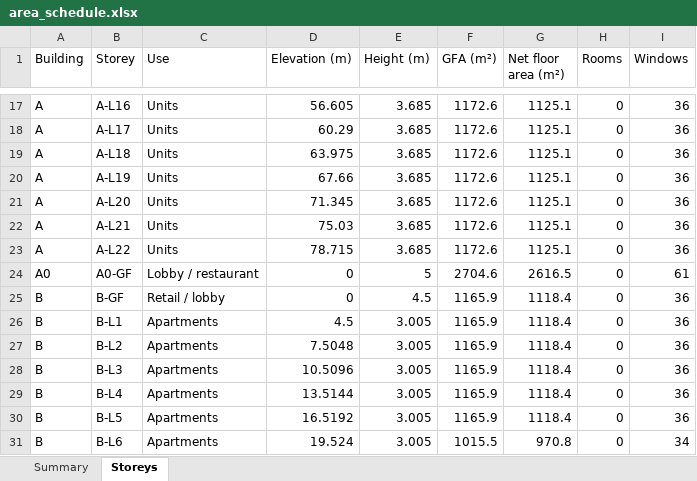
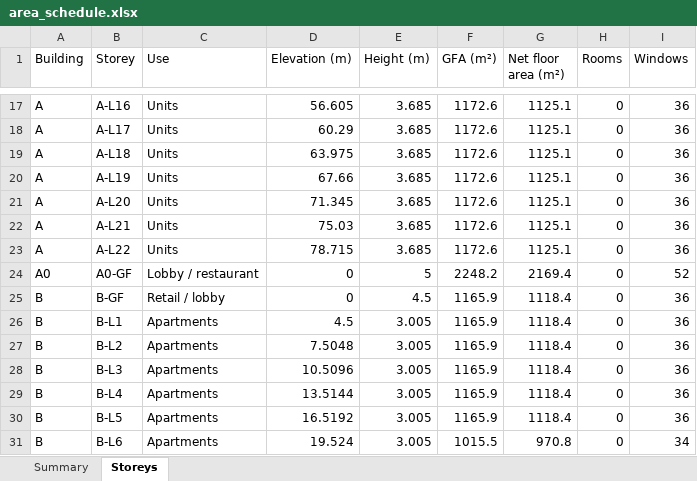
Before and after one commit to v1nnrar/Panorama, an Excel workbook: 03_existing/model/area_schedule.xlsx, sheet Storeys, drawn as a sheet; only a part is shown, gaps mark what is left out; values as stored, in another font and other column widths than the file's, no borders; the diff names each change by its address in the sheet, - before the commit and + after, or states it on an @@ line.

```diff
--- a/03_existing/model/area_schedule.xlsx (sheet Storeys)
+++ b/03_existing/model/area_schedule.xlsx (sheet Storeys)
-F24 (GFA (m²)): 2704.6
+F24 (GFA (m²)): 2248.2
-G24 (Net floor area (m²)): 2616.5
+G24 (Net floor area (m²)): 2169.4
-I24 (Windows): 61
+I24 (Windows): 52
```
Also changed, not shown: sheet Summary, 48 other files.
